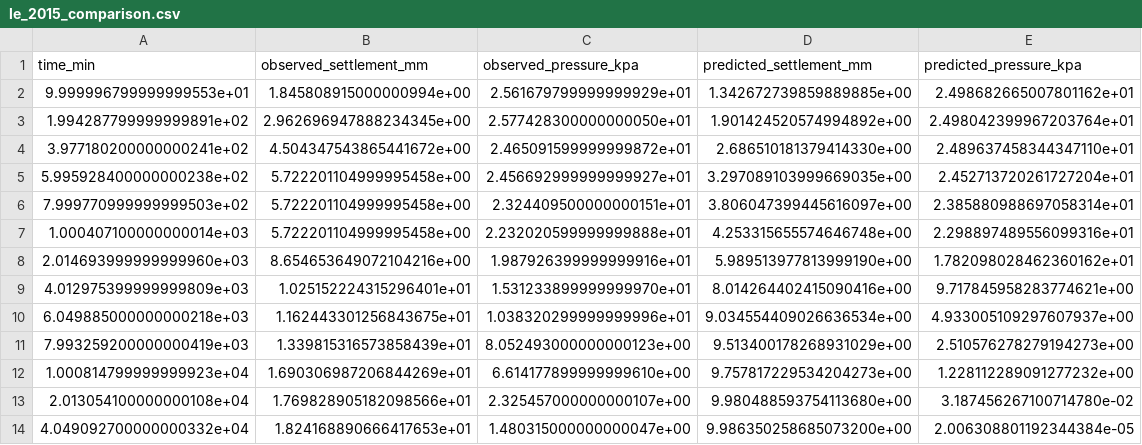
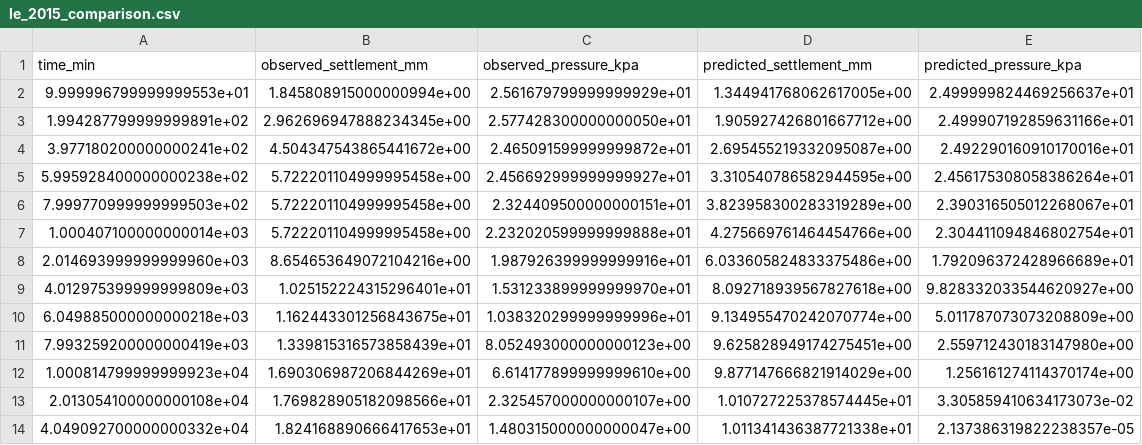
Before and after one commit to Mr-Kondo/2D_MIKASA_CONSOLIDATION_THEORY, a CSV file: docs/evidence/le_2015_comparison.csv, drawn as a sheet.

```diff
--- a/docs/evidence/le_2015_comparison.csv
+++ b/docs/evidence/le_2015_comparison.csv
@@ -1,14 +1,14 @@
 time_min,observed_settlement_mm,observed_pressure_kpa,predicted_settlement_mm,predicted_pressure_kpa
-9.999996799999999553e+01,1.845808915000000994e+00,2.561679799999999929e+01,1.342672739859889885e+00,2.498682665007801162e+01
-1.994287799999999891e+02,2.962696947888234345e+00,2.577428300000000050e+01,1.901424520574994892e+00,2.498042399967203764e+01
-3.977180200000000241e+02,4.504347543865441672e+00,2.465091599999999872e+01,2.686510181379414330e+00,2.489637458344347110e+01
-5.995928400000000238e+02,5.722201104999995458e+00,2.456692999999999927e+01,3.297089103999669035e+00,2.452713720261727204e+01
-7.999770999999999503e+02,5.722201104999995458e+00,2.324409500000000151e+01,3.806047399445616097e+00,2.385880988697058314e+01
-1.000407100000000014e+03,5.722201104999995458e+00,2.232020599999999888e+01,4.253315655574646748e+00,2.298897489556099316e+01
-2.014693999999999960e+03,8.654653649072104216e+00,1.987926399999999916e+01,5.989513977813999190e+00,1.782098028462360162e+01
-4.012975399999999809e+03,1.025152224315296401e+01,1.531233899999999970e+01,8.014264402415090416e+00,9.717845958283774621e+00
-6.049885000000000218e+03,1.162443301256843675e+01,1.038320299999999996e+01,9.034554409026636534e+00,4.933005109297607937e+00
-7.993259200000000419e+03,1.339815316573858439e+01,8.052493000000000123e+00,9.513400178268931029e+00,2.510576278279194273e+00
-1.000814799999999923e+04,1.690306987206844269e+01,6.614177899999999610e+00,9.757817229534204273e+00,1.228112289091277232e+00
-2.013054100000000108e+04,1.769828905182098566e+01,2.325457000000000107e+00,9.980488593754113680e+00,3.187456267100714780e-02
-4.049092700000000332e+04,1.824168890666417653e+01,1.480315000000000047e+00,9.986350258685073200e+00,2.006308801192344384e-05
+9.999996799999999553e+01,1.845808915000000994e+00,2.561679799999999929e+01,1.344941768062617005e+00,2.499999824469256637e+01
+1.994287799999999891e+02,2.962696947888234345e+00,2.577428300000000050e+01,1.905927426801667712e+00,2.499907192859631166e+01
+3.977180200000000241e+02,4.504347543865441672e+00,2.465091599999999872e+01,2.695455219332095087e+00,2.492290160910170016e+01
+5.995928400000000238e+02,5.722201104999995458e+00,2.456692999999999927e+01,3.310540786582944595e+00,2.456175308058386264e+01
+7.999770999999999503e+02,5.722201104999995458e+00,2.324409500000000151e+01,3.823958300283319289e+00,2.390316505012268067e+01
+1.000407100000000014e+03,5.722201104999995458e+00,2.232020599999999888e+01,4.275669761464454766e+00,2.304411094846802754e+01
+2.014693999999999960e+03,8.654653649072104216e+00,1.987926399999999916e+01,6.033605824833375486e+00,1.792096372428966689e+01
+4.012975399999999809e+03,1.025152224315296401e+01,1.531233899999999970e+01,8.092718939567827618e+00,9.828332033544620927e+00
+6.049885000000000218e+03,1.162443301256843675e+01,1.038320299999999996e+01,9.134955470242070774e+00,5.011787073073208809e+00
+7.993259200000000419e+03,1.339815316573858439e+01,8.052493000000000123e+00,9.625828949174275451e+00,2.559712430183147980e+00
+1.000814799999999923e+04,1.690306987206844269e+01,6.614177899999999610e+00,9.877147666821914029e+00,1.256161274114370174e+00
+2.013054100000000108e+04,1.769828905182098566e+01,2.325457000000000107e+00,1.010727225378574445e+01,3.305859410634173073e-02
+4.049092700000000332e+04,1.824168890666417653e+01,1.480315000000000047e+00,1.011341436387721338e+01,2.137386319822238357e-05
```
Also changed, not shown: docs/evidence/song_2024_comparison.csv, 31 other files.
